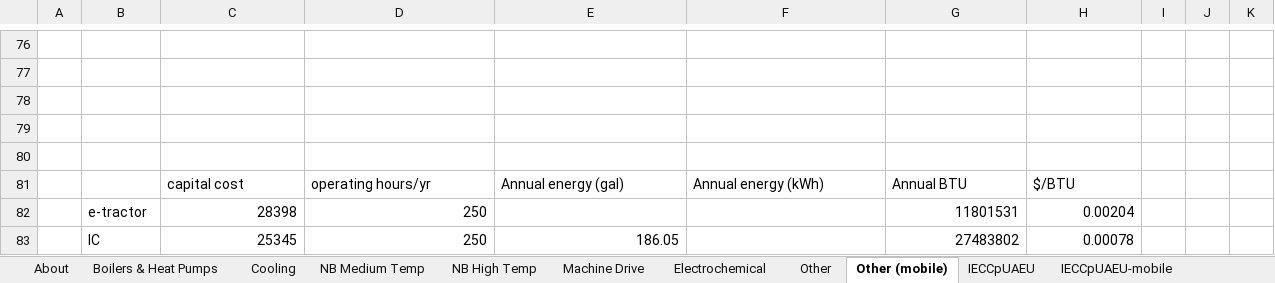
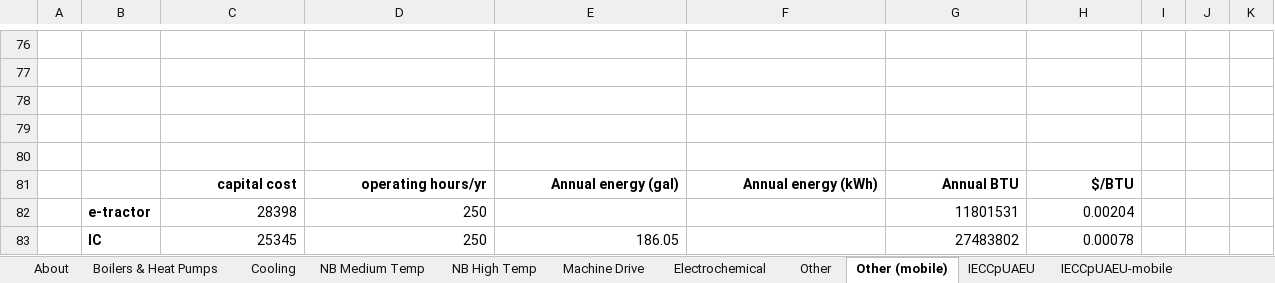
Before and after one commit to EnergyInnovation/eps-us, an Excel workbook: InputData/indst/IECCpUAEU/Indst Eqpt Cap Cost per Unit Ann E Use.xlsx, sheet Other (mobile), drawn as a sheet; only a part is shown, gaps mark what is left out; values as stored, in another font and other column widths than the file's, no borders; charts and pictures not drawn; the diff names each change by its address in the sheet, - before the commit and + after, or states it on an @@ line.

```diff
--- a/InputData/indst/IECCpUAEU/Indst Eqpt Cap Cost per Unit Ann E Use.xlsx (sheet Other (mobile))
+++ b/InputData/indst/IECCpUAEU/Indst Eqpt Cap Cost per Unit Ann E Use.xlsx (sheet Other (mobile))
@@ C81:H81 bold: off → on, alignment: left → right @@
-B82:B83 bold: off
+B82:B83 bold: on
```
Also changed, not shown: sheet NB High Temp, sheet Electrochemical, sheet Other, sheet Machine Drive, sheet Boilers & Heat Pumps, charts or pictures.
